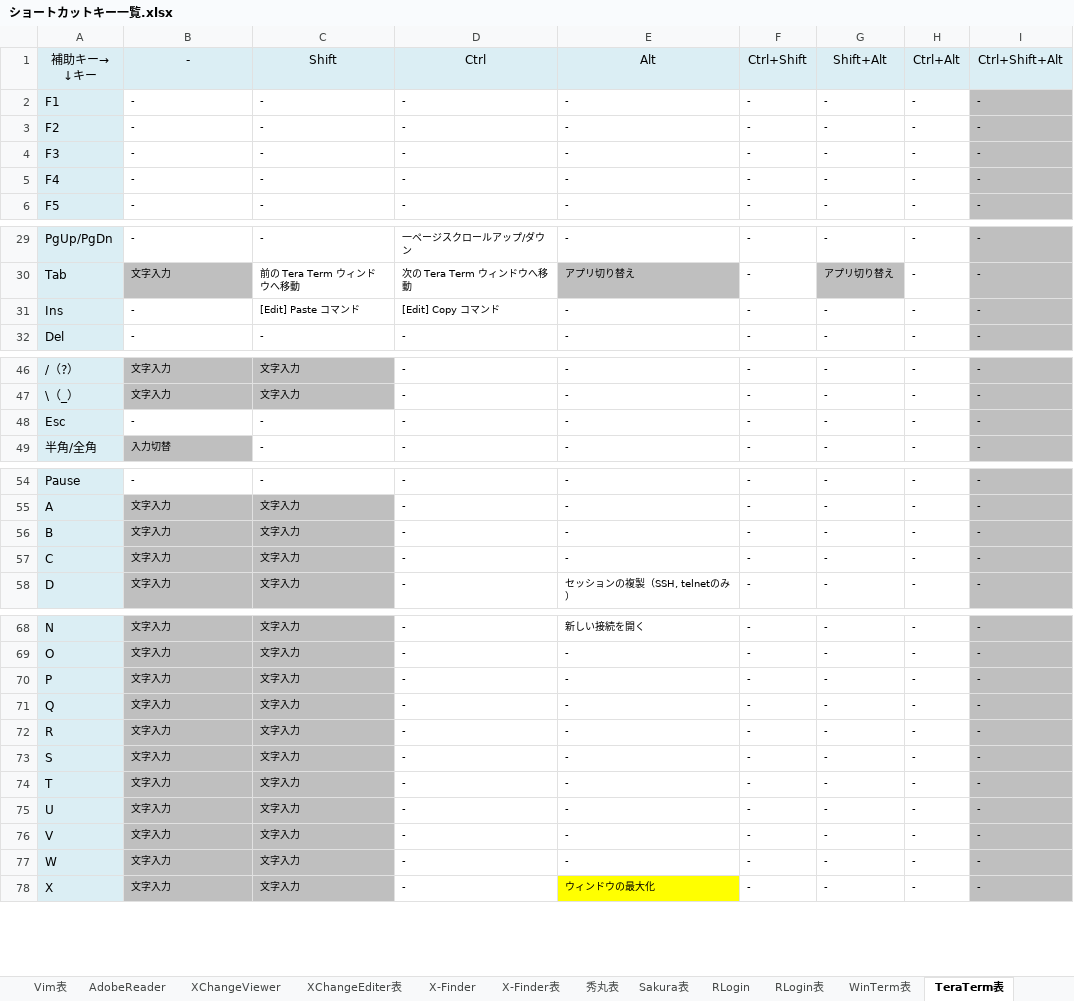
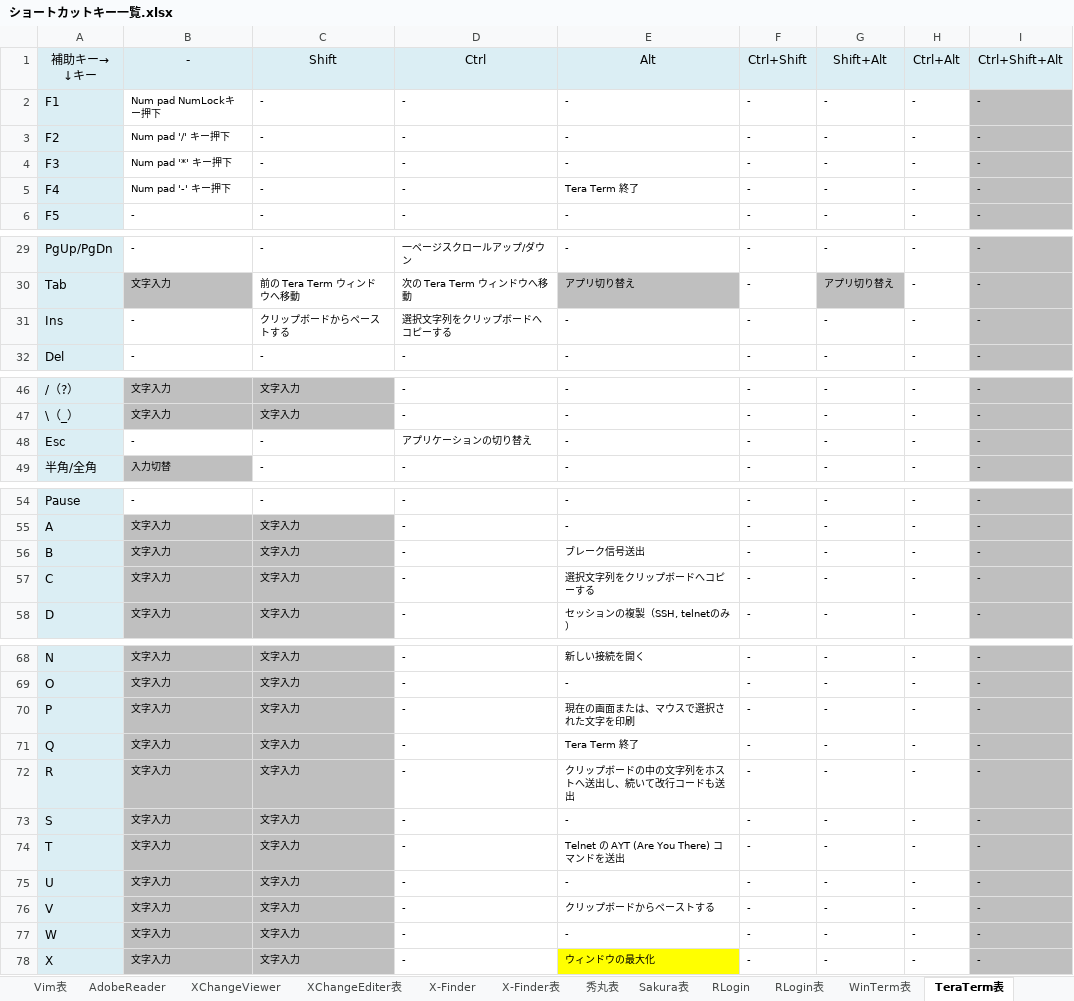
Before and after one commit to draemonash2/other, an Excel workbook: ショートカットキー一覧.xlsx, sheet TeraTerm表, drawn as a sheet; only a part is shown, gaps mark what is left out; values as stored, in another font and other column widths than the file's, no borders; the diff covers the shown part only; the diff names each change by its address in the sheet, - before the commit and + after, or states it on an @@ line.

```diff
--- a/ショートカットキー一覧.xlsx (sheet TeraTerm表)
+++ b/ショートカットキー一覧.xlsx (sheet TeraTerm表)
-B2: -
+B2: Num pad NumLockキー押下
-B3: -
+B3: Num pad '/' キー押下
-B4: -
+B4: Num pad '*' キー押下
-B5: -
+B5: Num pad '-' キー押下
-E5: -
+E5: Tera Term 終了
-C31: [Edit] Paste コマンド
+C31: クリップボードからペーストする
-D31: [Edit] Copy コマンド
+D31: 選択文字列をクリップボードへコピーする
-D48: -
+D48: アプリケーションの切り替え
-E56: -
+E56: ブレーク信号送出
-E57: -
+E57: 選択文字列をクリップボードへコピーする
-E70: -
+E70: 現在の画面または、マウスで選択された文字を印刷
-E71: -
+E71: Tera Term 終了
-E72: -
+E72: クリップボードの中の文字列をホストへ送出し、続いて改行コードも送出
-E74: -
+E74: Telnet の AYT (Are You There) コマンドを送出
-E76: -
+E76: クリップボードからペーストする
```
Also changed, not shown: 1 edited cell elsewhere in this sheet, プロジェクト参入前チェックリスト.xlsx.
